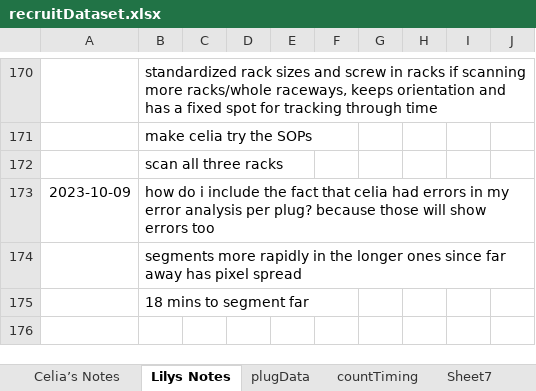
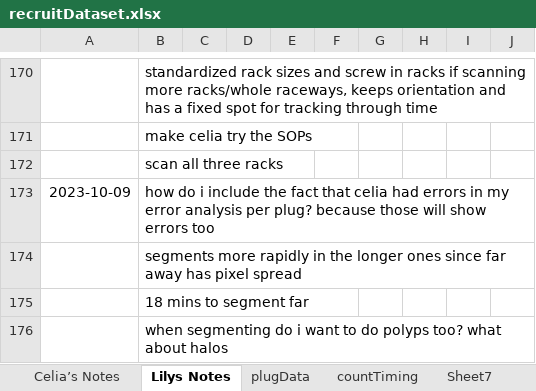
Before and after one commit to LilyGullett/recruitPilot, an Excel workbook: data/recruitDataset.xlsx, sheet Lilys Notes, drawn as a sheet; only a part is shown, gaps mark what is left out; values as stored, in another font and other column widths than the file's, no borders; charts and pictures not drawn; the diff names each change by its address in the sheet, - before the commit and + after, or states it on an @@ line.

```diff
--- a/data/recruitDataset.xlsx (sheet Lilys Notes)
+++ b/data/recruitDataset.xlsx (sheet Lilys Notes)
+row 176:  | when segmenting do i want to do polyps too? what about halos
```
Also changed, not shown: 1 other file.
